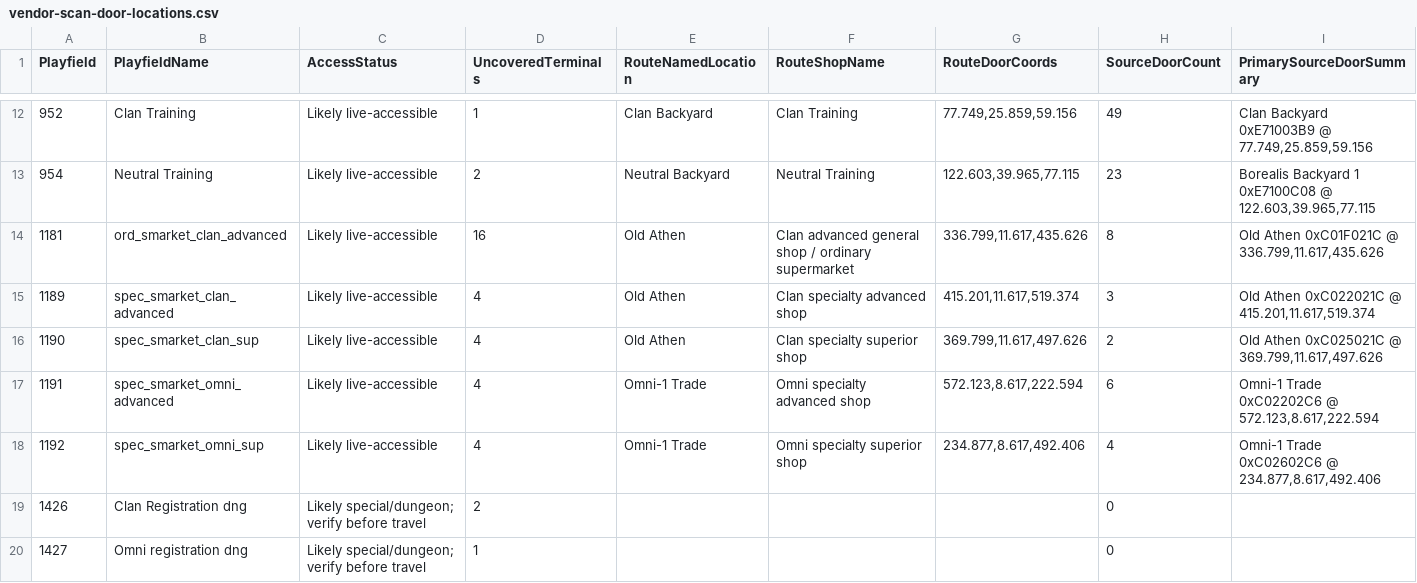
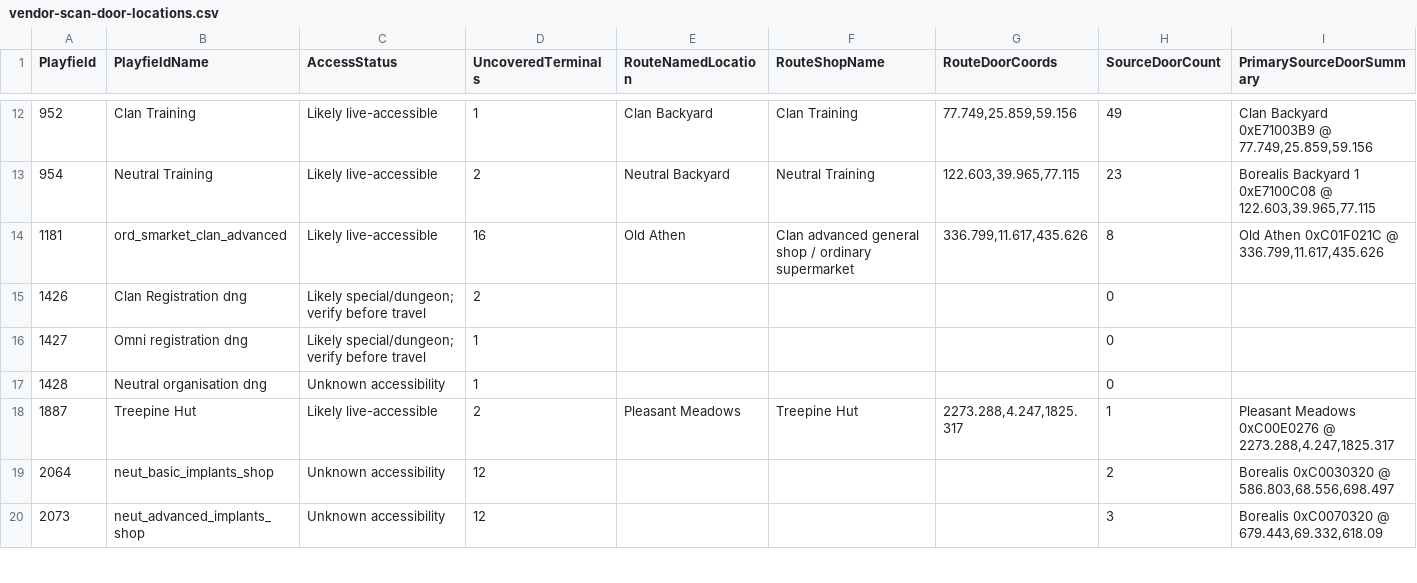
Before and after one commit to subarumike/AORebirth, a CSV file: tools-temp/current-client-data-verification/vendor-scan-door-locations.csv, drawn as a sheet; only a part is shown, gaps mark what is left out; the shorter side is filled out with more unchanged rows; rows hold the shown columns only; the diff names each change by its address in the sheet, - before the commit and + after, or states it on an @@ line.

```diff
--- a/tools-temp/current-client-data-verification/vendor-scan-door-locations.csv
+++ b/tools-temp/current-client-data-verification/vendor-scan-door-locations.csv
-row 15: 1189 | spec_smarket_clan_advanced | Likely live-accessible | 4 | Old Athen | Clan specialty advanced shop | 415.201,11.617,519.374 | 3 | Old Athen 0xC022021C @ 415.201,11.617,519.374
-row 16: 1190 | spec_smarket_clan_sup | Likely live-accessible | 4 | Old Athen | Clan specialty superior shop | 369.799,11.617,497.626 | 2 | Old Athen 0xC025021C @ 369.799,11.617,497.626
-row 17: 1191 | spec_smarket_omni_advanced | Likely live-accessible | 4 | Omni-1 Trade | Omni specialty advanced shop | 572.123,8.617,222.594 | 6 | Omni-1 Trade 0xC02202C6 @ 572.123,8.617,222.594
-row 18: 1192 | spec_smarket_omni_sup | Likely live-accessible | 4 | Omni-1 Trade | Omni specialty superior shop | 234.877,8.617,492.406 | 4 | Omni-1 Trade 0xC02602C6 @ 234.877,8.617,492.406
```
Also changed, not shown: tools-temp/current-client-data-verification/statel-vendor-coverage.csv, tools-temp/current-client-data-verification/vendor-db-audit.csv, 8 other files.
